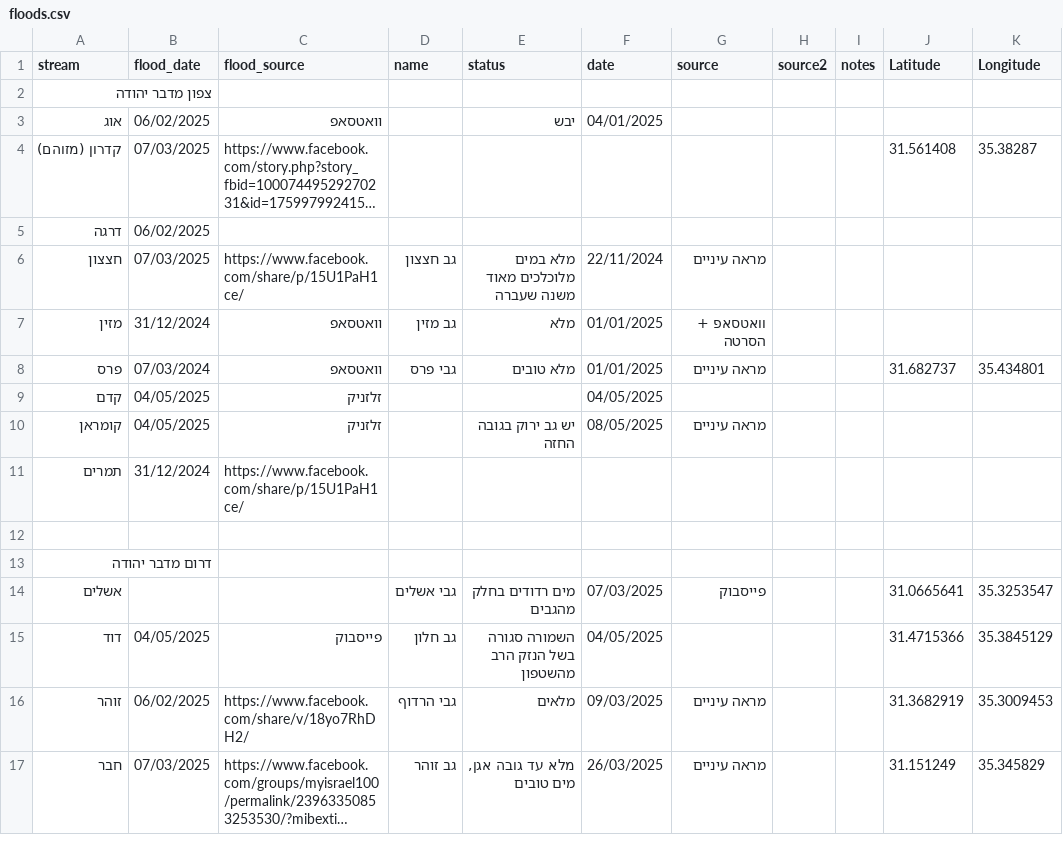
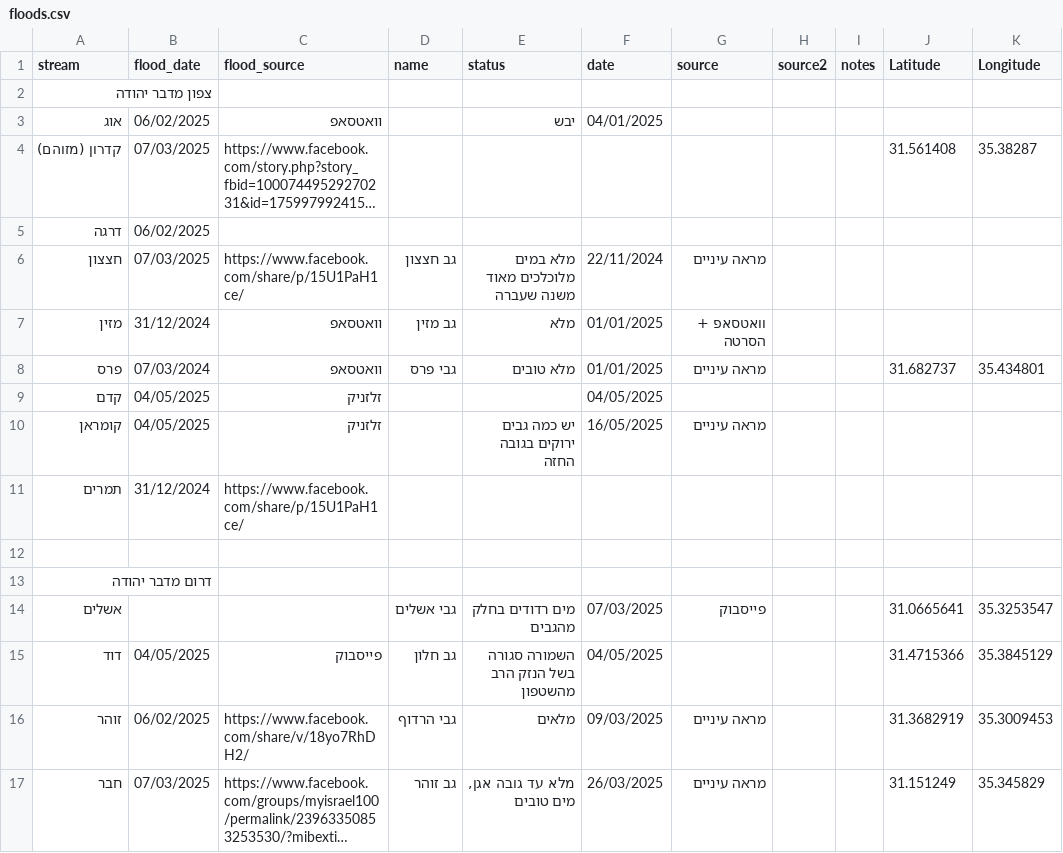
Before and after one commit to amiad/IHMGeoJSONWaterholes, a CSV file: floods.csv, drawn as a sheet; only a part is shown; long unchanged cells end in ….

Commit message:
update source.geojson 2025-05-17-21:40

```diff
--- a/floods.csv
+++ b/floods.csv
@@ -9,3 +9,3 @@ stream,flood_date,flood_source,name,status,date,source,source2,notes,Latitude,Lo
 קדם,04/05/2025,זלזניק,,,04/05/2025,,,,,
-קומראן,04/05/2025,זלזניק,,יש גב ירוק בגובה החזה,08/05/2025,מראה עיניים,,,,
+קומראן,04/05/2025,זלזניק,,יש כמה גבים ירוקים בגובה החזה,16/05/2025,מראה עיניים,,,,
 תמרים,31/12/2024,https://www.facebook.com/share/p/15U1PaH1ce/,,,,,,,,
```
